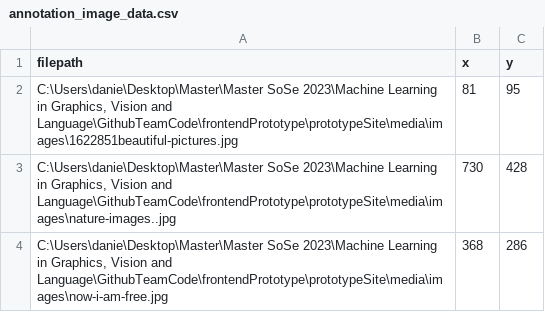
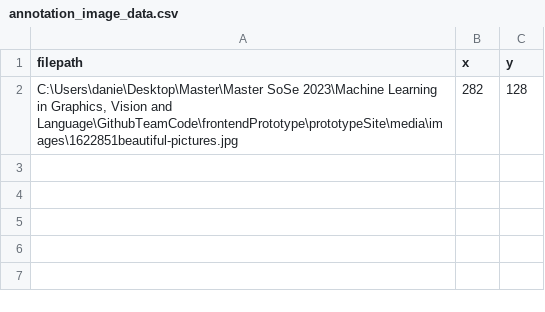
Before and after one commit to julien32/MedicalImageSegmentation, a CSV file: annotation_image_data.csv, drawn as a sheet.

```diff
--- a/annotation_image_data.csv
+++ b/annotation_image_data.csv
@@ -1,4 +1,2 @@
 filepath,x,y
-"C:\Users\danie\Desktop\Master\Master SoSe 2023\Machine Learning in Graphics, Vision and Language\GithubTeamCode\frontendPrototype\prototypeSite\media\images\1622851beautiful-pictures.jpg",81,95
-"C:\Users\danie\Desktop\Master\Master SoSe 2023\Machine Learning in Graphics, Vision and Language\GithubTeamCode\frontendPrototype\prototypeSite\media\images\nature-images..jpg",730,428
-"C:\Users\danie\Desktop\Master\Master SoSe 2023\Machine Learning in Graphics, Vision and Language\GithubTeamCode\frontendPrototype\prototypeSite\media\images\now-i-am-free.jpg",368,286
+"C:\Users\danie\Desktop\Master\Master SoSe 2023\Machine Learning in Graphics, Vision and Language\GithubTeamCode\frontendPrototype\prototypeSite\media\images\1622851beautiful-pictures.jpg",282,128
```
Also changed, not shown: 7 other files.
